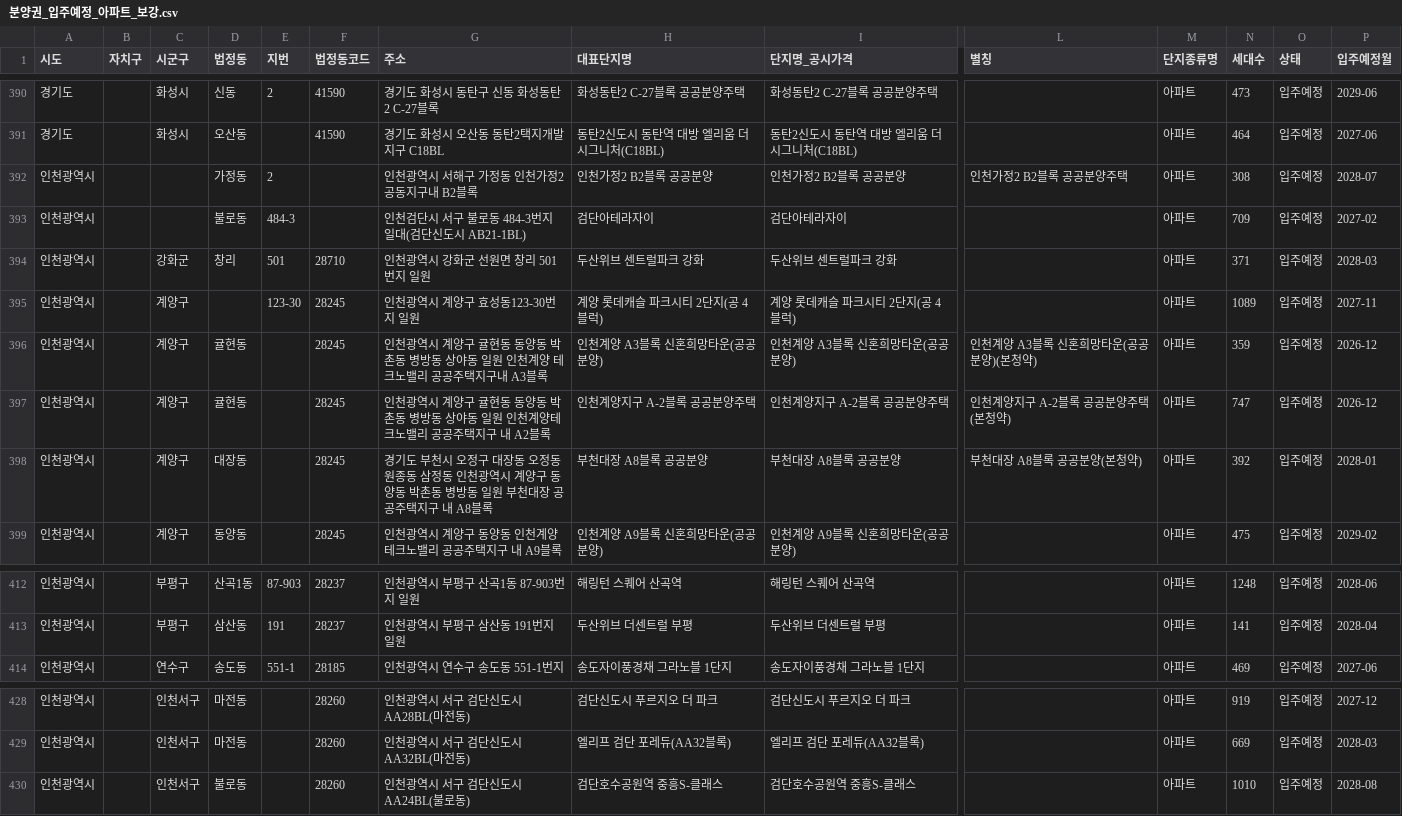
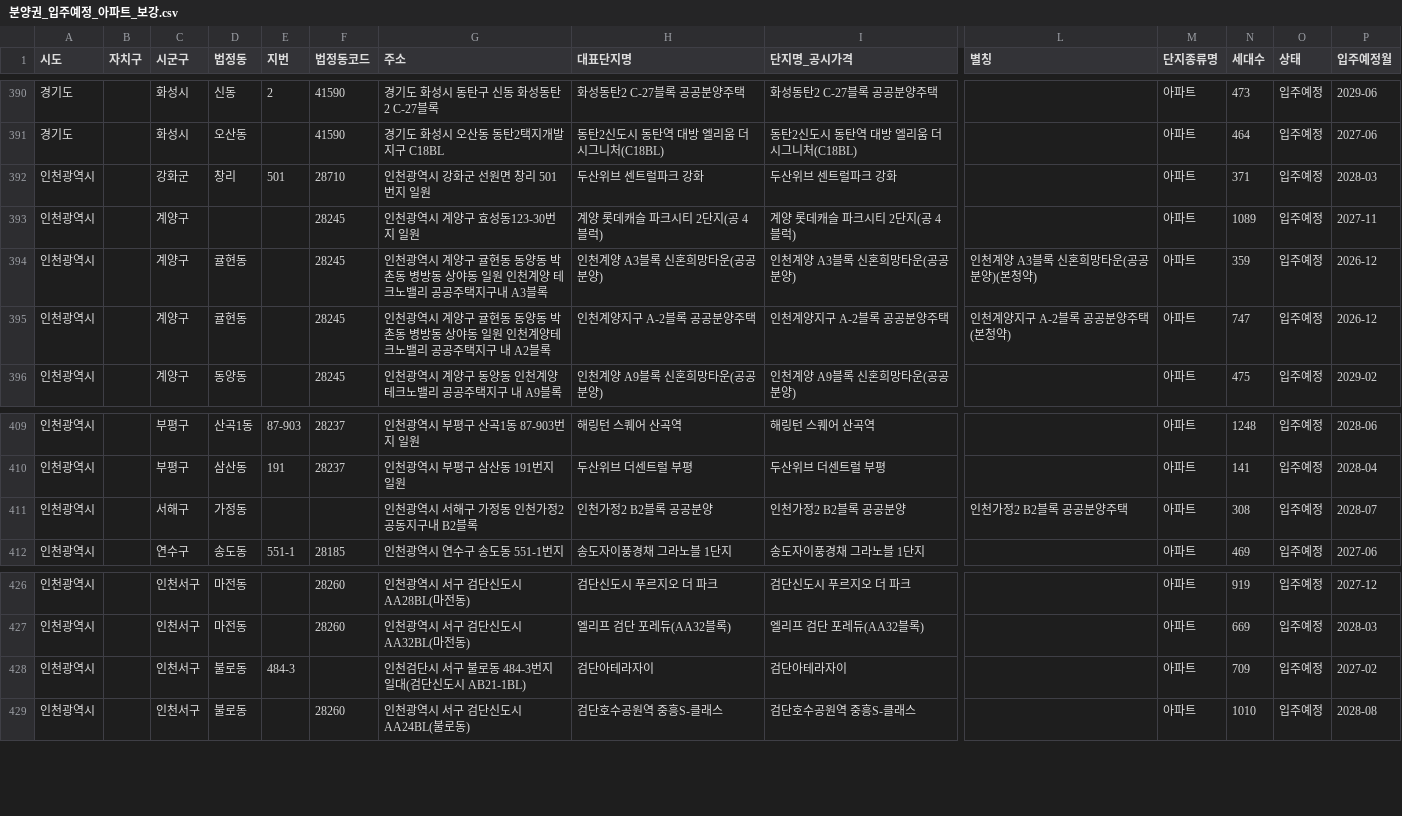
Before and after one commit to junghoonyoon/zippick, a CSV file: data/분양권_입주예정_아파트_보강.csv, drawn as a sheet; only a part is shown, gaps mark what is left out; removed rows and columns are numbered as before the commit, all else as after; rows hold the shown columns only; the diff names each change by its address in the sheet, - before the commit and + after, or states it on an @@ line.

```diff
--- a/data/분양권_입주예정_아파트_보강.csv
+++ b/data/분양권_입주예정_아파트_보강.csv
-row 392: 인천광역시 |  |  | 가정동 | 2 |  | 인천광역시 서해구 가정동 인천가정2 공동지구내 B2블록 | 인천가정2 B2블록 공공분양 | 인천가정2 B2블록 공공분양 | 인천가정2 B2블록 공공분양주택 | 아파트 | 308 | 입주예정 | 2028-07
-row 393: 인천광역시 |  |  | 불로동 | 484-3 |  | 인천검단시 서구 불로동 484-3번지 일대(검단신도시 AB21-1BL) | 검단아테라자이 | 검단아테라자이 |  | 아파트 | 709 | 입주예정 | 2027-02
-E393 (지번): 123-30
+E393 (지번): (empty)
-row 398: 인천광역시 |  | 계양구 | 대장동 |  | 28245 | 경기도 부천시 오정구 대장동 오정동 원종동 삼정동 인천광역시 계양구 동양동 박촌동 병방동 일원 부천대장 공공주택지구 내 A8블록 | 부천대장 A8블록 공공분양 | 부천대장 A8블록 공공분양 | 부천대장 A8블록 공공분양(본청약) | 아파트 | 392 | 입주예정 | 2028-01
+row 411: 인천광역시 |  | 서해구 | 가정동 |  |  | 인천광역시 서해구 가정동 인천가정2 공동지구내 B2블록 | 인천가정2 B2블록 공공분양 | 인천가정2 B2블록 공공분양 | 인천가정2 B2블록 공공분양주택 | 아파트 | 308 | 입주예정 | 2028-07
+row 428: 인천광역시 |  | 인천서구 | 불로동 | 484-3 |  | 인천검단시 서구 불로동 484-3번지 일대(검단신도시 AB21-1BL) | 검단아테라자이 | 검단아테라자이 |  | 아파트 | 709 | 입주예정 | 2027-02
```
Also changed, not shown: 2 other files.
